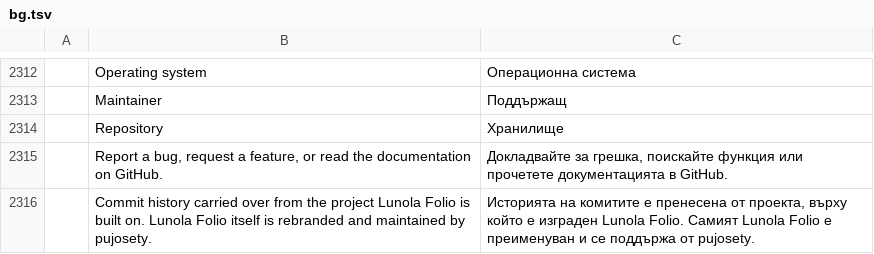
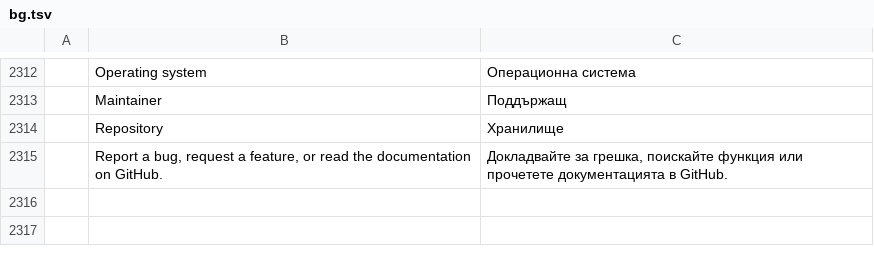
Before and after one commit to pujosety/Lunola-Folio, a TSV file: crates/ui-egui/src/i18n/bg.tsv, drawn as a sheet; only a part is shown, gaps mark what is left out; the diff names each change by its address in the sheet, - before the commit and + after, or states it on an @@ line.

```diff
--- a/crates/ui-egui/src/i18n/bg.tsv
+++ b/crates/ui-egui/src/i18n/bg.tsv
-row 2316:  | Commit history carried over from the project Lunola Folio is built on. Lunola Folio itself is rebranded and maintained by pujosety. | Историята на комитите е пренесена от проекта, върху който е изграден Lunola Folio. Самият Lunola Folio е преименуван и се поддържа от pujosety.
```
Also changed, not shown: crates/ui-egui/src/i18n/el.tsv, crates/ui-egui/src/i18n/ja.tsv, 25 other files.
